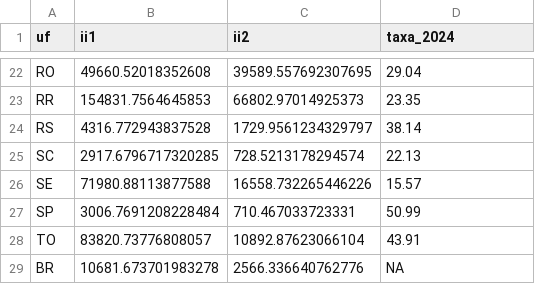
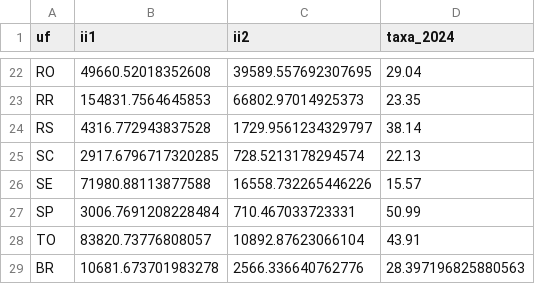
Before and after one commit to ONSV/rt_velocidade_2026, a CSV file: export/tabela_infracoes.csv, drawn as a sheet; only a part is shown, gaps mark what is left out.

```diff
--- a/export/tabela_infracoes.csv
+++ b/export/tabela_infracoes.csv
@@ -28,2 +28,2 @@ SP,3006.7691208228484,710.467033723331,50.99
 TO,83820.73776808057,10892.87623066104,43.91
-BR,10681.673701983278,2566.336640762776,NA
+BR,10681.673701983278,2566.336640762776,28.397196825880563
```
Also changed, not shown: 7 other files.
